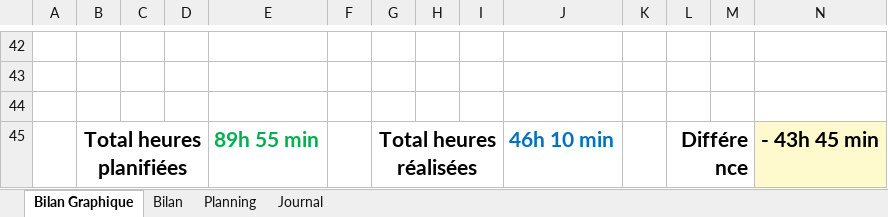
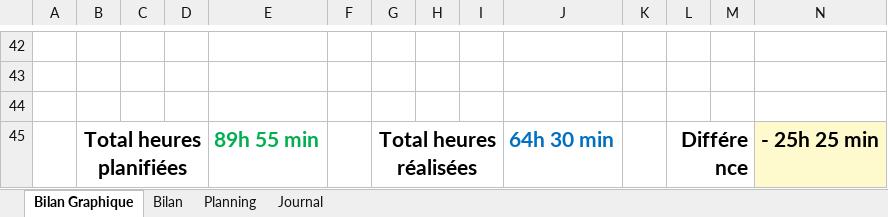
Before and after one commit to ElioMagnenat/TPI, an Excel workbook: Documentation/T-TPI-elimagnenat-Planification-jnltrav.xlsm, sheet Bilan Graphique, drawn as a sheet; only a part is shown, gaps mark what is left out; values as stored, in another font and other column widths than the file's, no borders; charts and pictures not drawn; 1 other sheet too large or unreadable and not compared; the diff names each change by its address in the sheet, - before the commit and + after, or states it on an @@ line.

```diff
--- a/Documentation/T-TPI-elimagnenat-Planification-jnltrav.xlsm (sheet Bilan Graphique)
+++ b/Documentation/T-TPI-elimagnenat-Planification-jnltrav.xlsm (sheet Bilan Graphique)
-J45: 46h 10 min
+J45: 64h 30 min
-N45: - 43h 45 min
+N45: - 25h 25 min
```
Also changed, not shown: charts or pictures, 4 other files.
